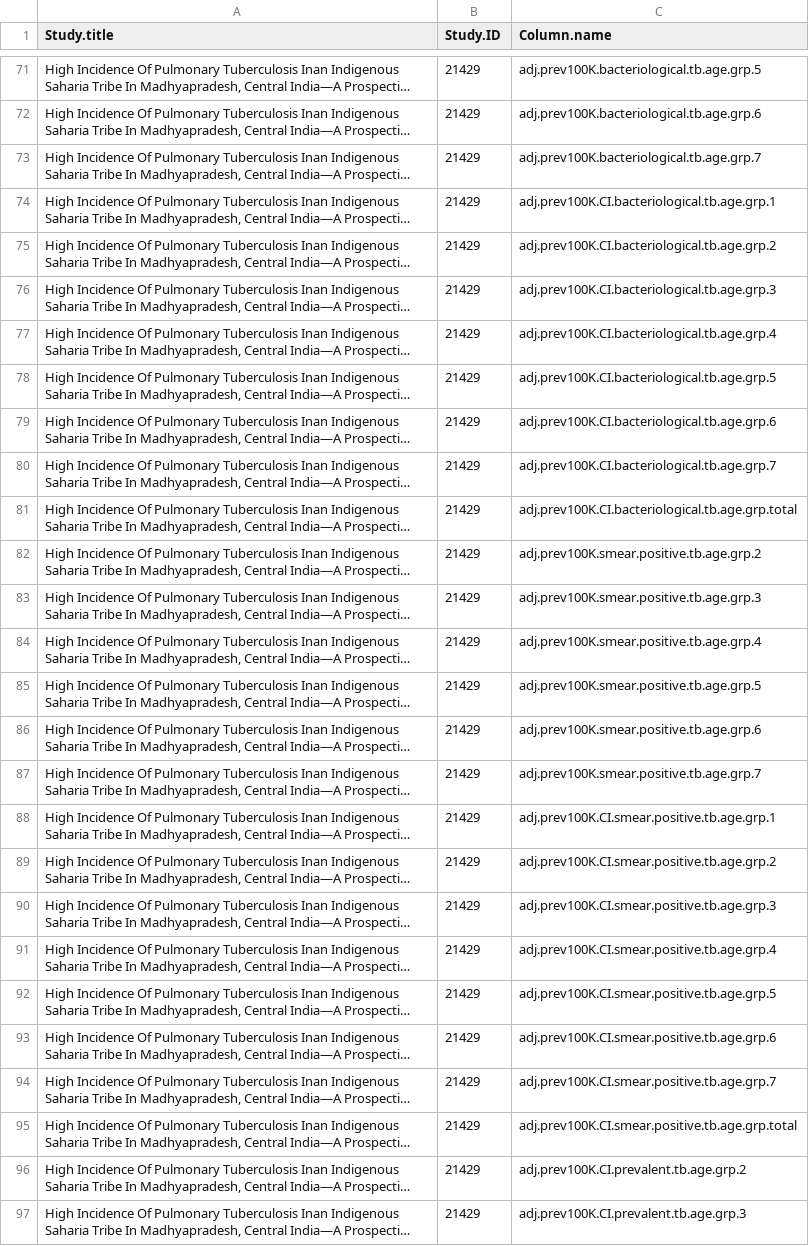
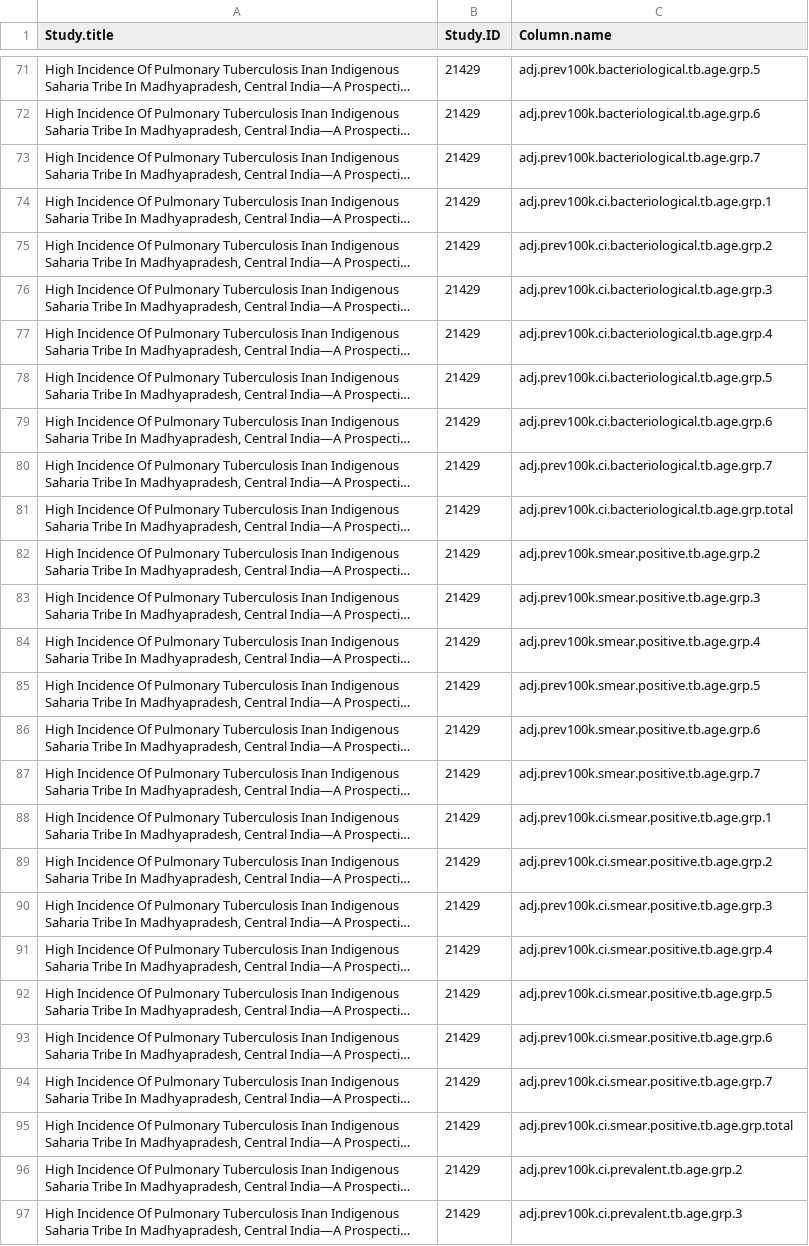
Before and after one commit to nswartwo/tb-lmic-prevalence-review, a CSV file: data/missingDataToCheck.csv, drawn as a sheet; only a part is shown, gaps mark what is left out; long unchanged cells end in …; the diff covers the shown part only; the diff names each change by its address in the sheet, - before the commit and + after, or states it on an @@ line.

```diff
--- a/data/missingDataToCheck.csv
+++ b/data/missingDataToCheck.csv
-C71 (Column.name): adj.prev100K.bacteriological.tb.age.grp.5
+C71 (Column.name): adj.prev100k.bacteriological.tb.age.grp.5
-C72 (Column.name): adj.prev100K.bacteriological.tb.age.grp.6
+C72 (Column.name): adj.prev100k.bacteriological.tb.age.grp.6
-C73 (Column.name): adj.prev100K.bacteriological.tb.age.grp.7
+C73 (Column.name): adj.prev100k.bacteriological.tb.age.grp.7
-C74 (Column.name): adj.prev100K.CI.bacteriological.tb.age.grp.1
+C74 (Column.name): adj.prev100k.ci.bacteriological.tb.age.grp.1
-C75 (Column.name): adj.prev100K.CI.bacteriological.tb.age.grp.2
+C75 (Column.name): adj.prev100k.ci.bacteriological.tb.age.grp.2
-C76 (Column.name): adj.prev100K.CI.bacteriological.tb.age.grp.3
+C76 (Column.name): adj.prev100k.ci.bacteriological.tb.age.grp.3
-C77 (Column.name): adj.prev100K.CI.bacteriological.tb.age.grp.4
+C77 (Column.name): adj.prev100k.ci.bacteriological.tb.age.grp.4
-C78 (Column.name): adj.prev100K.CI.bacteriological.tb.age.grp.5
+C78 (Column.name): adj.prev100k.ci.bacteriological.tb.age.grp.5
-C79 (Column.name): adj.prev100K.CI.bacteriological.tb.age.grp.6
+C79 (Column.name): adj.prev100k.ci.bacteriological.tb.age.grp.6
-C80 (Column.name): adj.prev100K.CI.bacteriological.tb.age.grp.7
+C80 (Column.name): adj.prev100k.ci.bacteriological.tb.age.grp.7
-C81 (Column.name): adj.prev100K.CI.bacteriological.tb.age.grp.total
+C81 (Column.name): adj.prev100k.ci.bacteriological.tb.age.grp.total
-C82 (Column.name): adj.prev100K.smear.positive.tb.age.grp.2
+C82 (Column.name): adj.prev100k.smear.positive.tb.age.grp.2
-C83 (Column.name): adj.prev100K.smear.positive.tb.age.grp.3
+C83 (Column.name): adj.prev100k.smear.positive.tb.age.grp.3
-C84 (Column.name): adj.prev100K.smear.positive.tb.age.grp.4
+C84 (Column.name): adj.prev100k.smear.positive.tb.age.grp.4
-C85 (Column.name): adj.prev100K.smear.positive.tb.age.grp.5
+C85 (Column.name): adj.prev100k.smear.positive.tb.age.grp.5
-C86 (Column.name): adj.prev100K.smear.positive.tb.age.grp.6
+C86 (Column.name): adj.prev100k.smear.positive.tb.age.grp.6
-C87 (Column.name): adj.prev100K.smear.positive.tb.age.grp.7
+C87 (Column.name): adj.prev100k.smear.positive.tb.age.grp.7
-C88 (Column.name): adj.prev100K.CI.smear.positive.tb.age.grp.1
+C88 (Column.name): adj.prev100k.ci.smear.positive.tb.age.grp.1
-C89 (Column.name): adj.prev100K.CI.smear.positive.tb.age.grp.2
+C89 (Column.name): adj.prev100k.ci.smear.positive.tb.age.grp.2
-C90 (Column.name): adj.prev100K.CI.smear.positive.tb.age.grp.3
+C90 (Column.name): adj.prev100k.ci.smear.positive.tb.age.grp.3
-C91 (Column.name): adj.prev100K.CI.smear.positive.tb.age.grp.4
+C91 (Column.name): adj.prev100k.ci.smear.positive.tb.age.grp.4
-C92 (Column.name): adj.prev100K.CI.smear.positive.tb.age.grp.5
+C92 (Column.name): adj.prev100k.ci.smear.positive.tb.age.grp.5
-C93 (Column.name): adj.prev100K.CI.smear.positive.tb.age.grp.6
+C93 (Column.name): adj.prev100k.ci.smear.positive.tb.age.grp.6
-C94 (Column.name): adj.prev100K.CI.smear.positive.tb.age.grp.7
+C94 (Column.name): adj.prev100k.ci.smear.positive.tb.age.grp.7
-C95 (Column.name): adj.prev100K.CI.smear.positive.tb.age.grp.total
+C95 (Column.name): adj.prev100k.ci.smear.positive.tb.age.grp.total
-C96 (Column.name): adj.prev100K.CI.prevalent.tb.age.grp.2
+C96 (Column.name): adj.prev100k.ci.prevalent.tb.age.grp.2
-C97 (Column.name): adj.prev100K.CI.prevalent.tb.age.grp.3
+C97 (Column.name): adj.prev100k.ci.prevalent.tb.age.grp.3
```
Also changed, not shown: 32 edited cells elsewhere in this file, data/data_dictionary.csv.
